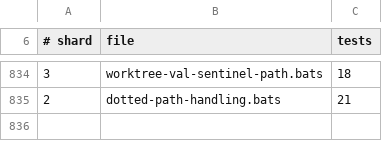
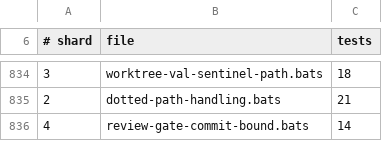
Before and after one commit to gaiastudio-ai/gaia-framework, a TSV file: .github/bats-shard-assignments.tsv, drawn as a sheet; only a part is shown, gaps mark what is left out; the diff names each change by its address in the sheet, - before the commit and + after, or states it on an @@ line.

Commit message:
feat(review-gate): commit-bound SHA column with dual-shape parser
- Add scripts/lib/review-gate-table.sh as shared dual-shape parser for
  both three-column (legacy) and four-column (current) Review Gate tables
- Extend review-gate.sh update to write Reviewed SHA column, defaulting
  to worktree HEAD or "none" outside git; existing callers unchanged
- Add review-gate.sh carry-forward verb with self-computed diff evidence
  (caller-supplied evidence refused per security policy)
- Create standalone scripts/review-gate-check with --bind-head/--ci-sha
  commit-bound composite checker
- Rewrite init-review-gate.sh as non-destructive: preserve existing
  verdicts, seed only missing canonical rows
- Add 14 tests in review-gate-commit-bound.bats covering all 5 ACs

```diff
--- a/.github/bats-shard-assignments.tsv
+++ b/.github/bats-shard-assignments.tsv
+row 836: 4 | review-gate-commit-bound.bats | 14
```
Also changed, not shown: 7 other files.
